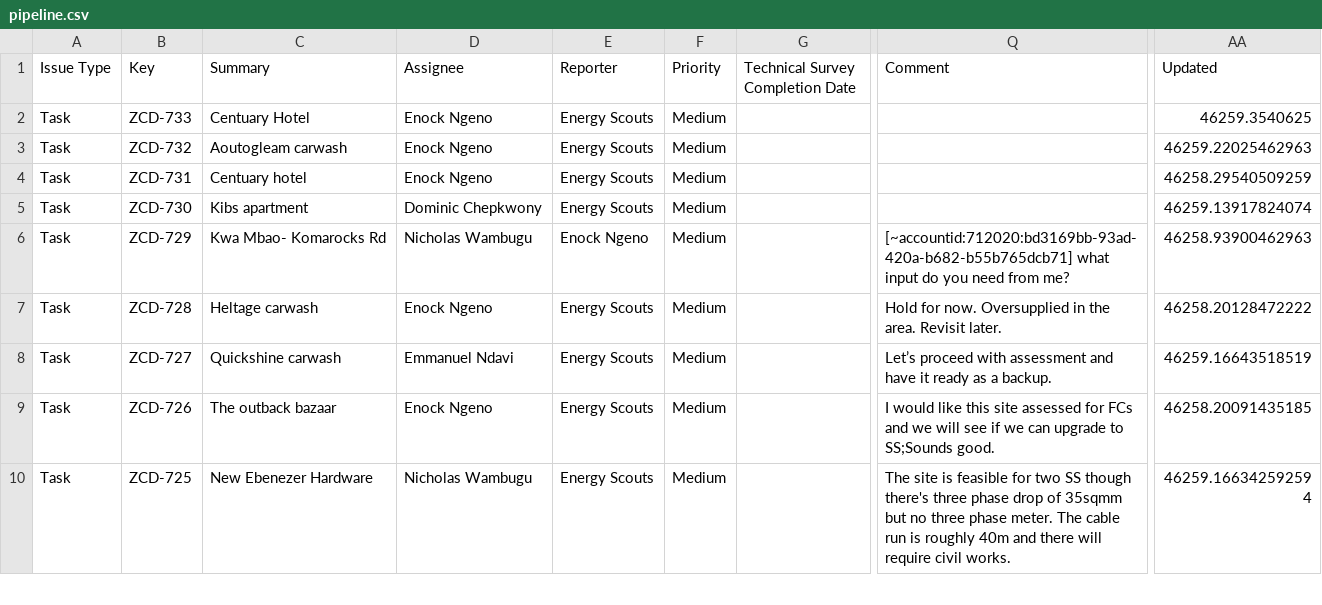
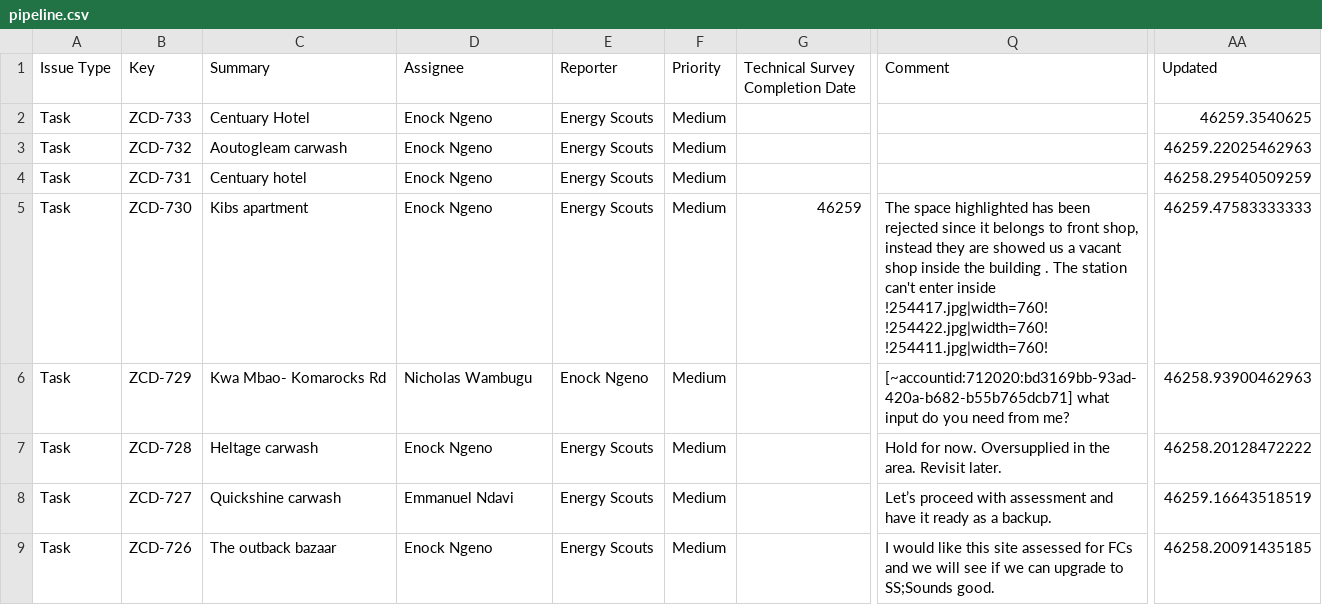
Before and after one commit to keithkinuthiakamauzeno/Network-Overview-Dashboard, a CSV file: data/pipeline.csv, drawn as a sheet; only a part is shown, gaps mark what is left out; the shorter side is filled out with more unchanged rows; the diff names each change by its address in the sheet, - before the commit and + after, or states it on an @@ line.

```diff
--- a/data/pipeline.csv
+++ b/data/pipeline.csv
-D5 (Assignee): Dominic Chepkwony
+D5 (Assignee): Enock Ngeno
-G5 (Technical Survey Completion Date): (empty)
+G5 (Technical Survey Completion Date): 46259
-Q5 (Comment): (empty)
+Q5 (Comment): The space highlighted has been rejected since it belongs to front shop, instead they are showed us a vacant shop inside the building . The station can't enter inside !254417.jpg|width=760! !254422.jpg|width=760! !254411.jpg|width=760!
-AA5 (Updated): 46259.13917824074
+AA5 (Updated): 46259.47583333333
```
